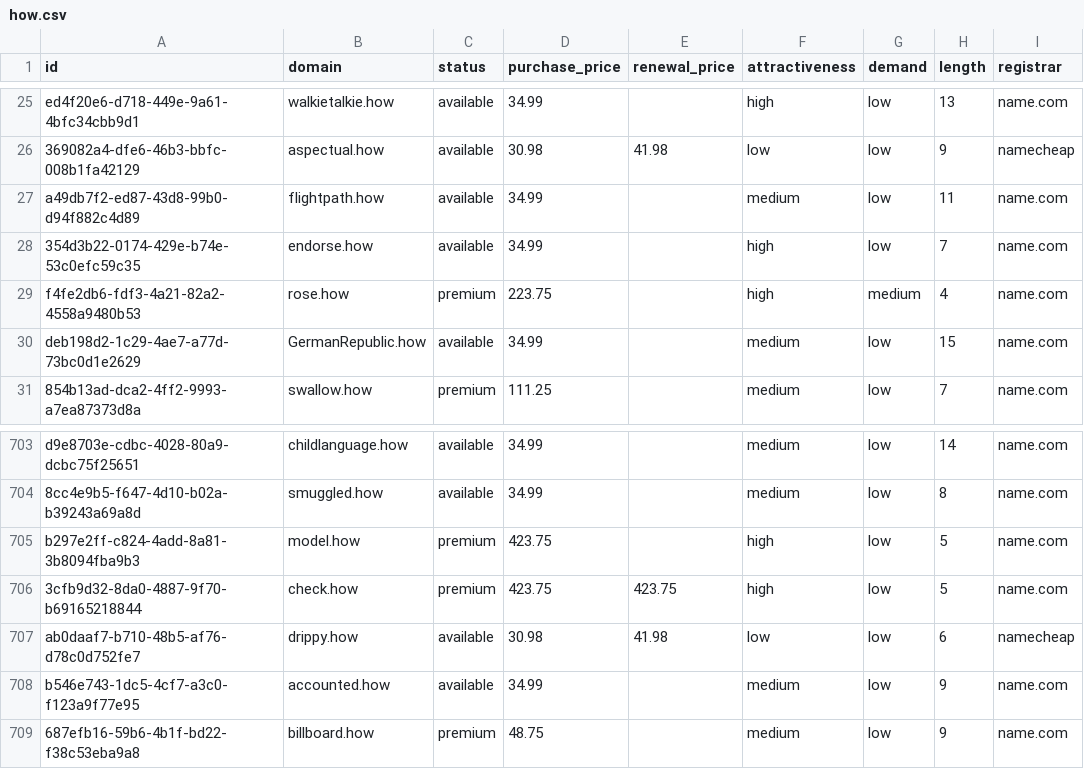
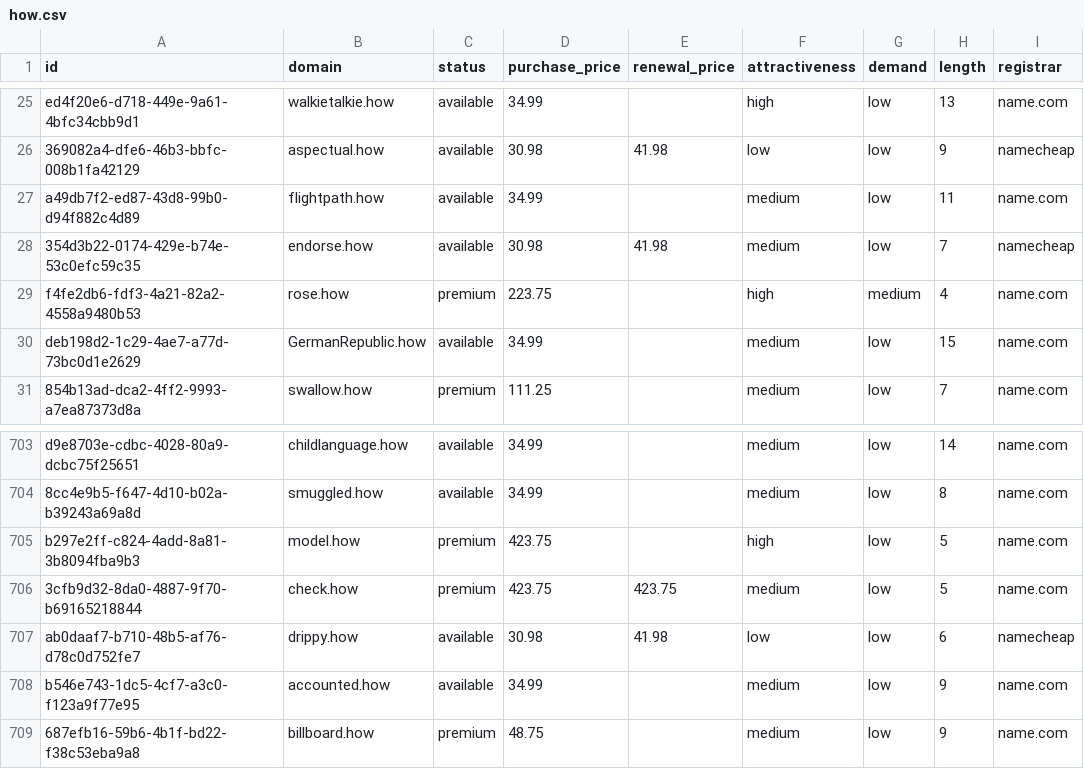
Before and after one commit to UniqueDomains/how-oneword-domains, a CSV file: how.csv, drawn as a sheet; only a part is shown, gaps mark what is left out; the diff names each change by its address in the sheet, - before the commit and + after, or states it on an @@ line.

Commit message:
Domains update

```diff
--- a/how.csv
+++ b/how.csv
-D28 (purchase_price): 34.99
+D28 (purchase_price): 30.98
-E28 (renewal_price): (empty)
+E28 (renewal_price): 41.98
-F28 (attractiveness): high
+F28 (attractiveness): medium
-I28 (registrar): name.com
+I28 (registrar): namecheap
-F706 (attractiveness): high
+F706 (attractiveness): medium
```
Also changed, not shown: 4 other files.
